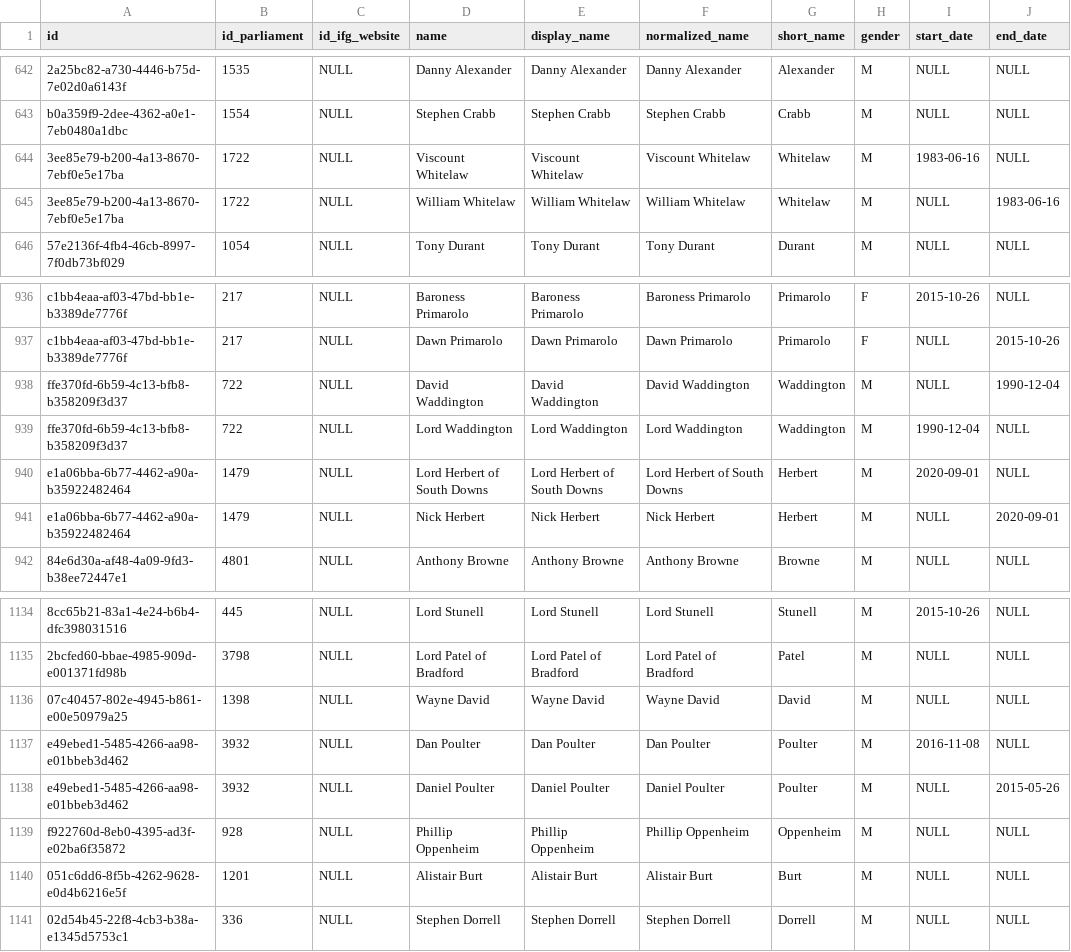
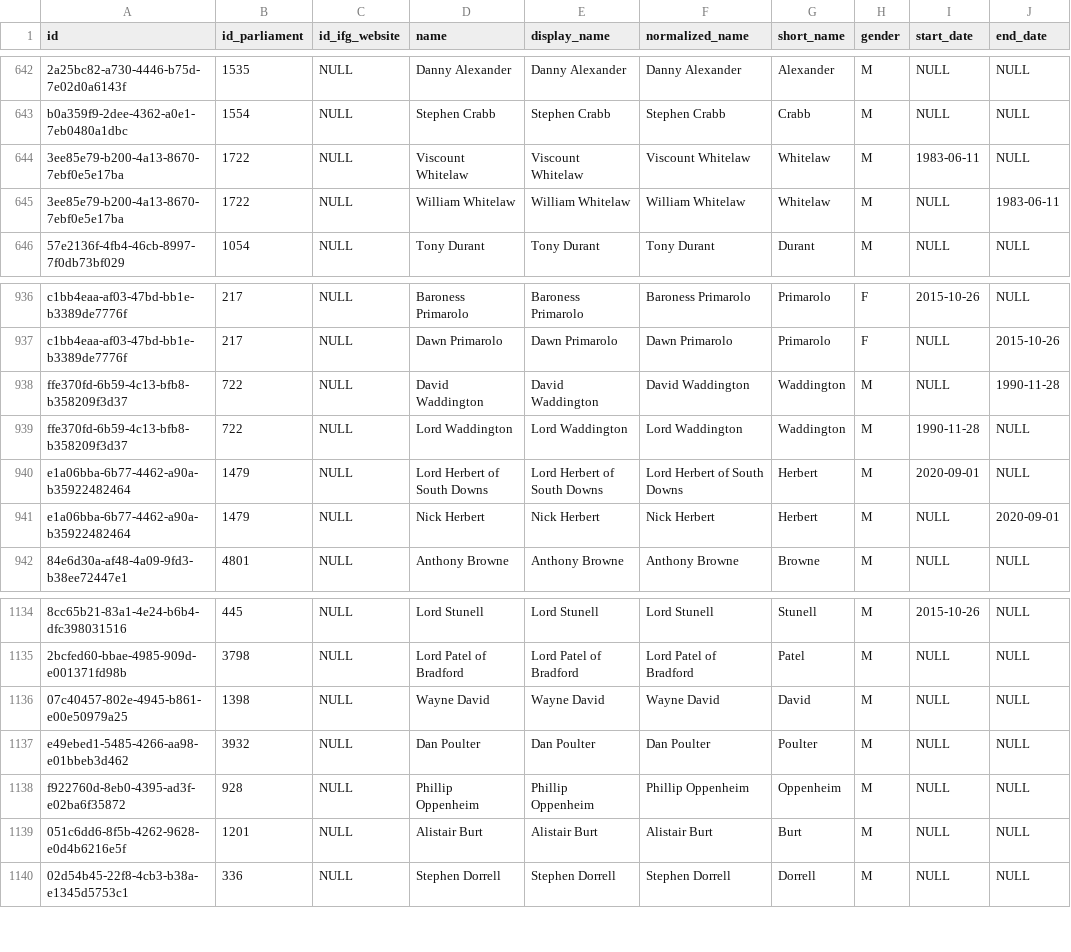
Before and after one commit to instituteforgov/ifg-ministers-database-public, a CSV file: data/person.csv, drawn as a sheet; only a part is shown, gaps mark what is left out; the diff names each change by its address in the sheet, - before the commit and + after, or states it on an @@ line.

```diff
--- a/data/person.csv
+++ b/data/person.csv
-I644 (start_date): 1983-06-16
+I644 (start_date): 1983-06-11
-J645 (end_date): 1983-06-16
+J645 (end_date): 1983-06-11
-J938 (end_date): 1990-12-04
+J938 (end_date): 1990-11-28
-I939 (start_date): 1990-12-04
+I939 (start_date): 1990-11-28
-I1137 (start_date): 2016-11-08
+I1137 (start_date): NULL
-row 1138: e49ebed1-5485-4266-aa98-e01bbeb3d462 | 3932 | NULL | Daniel Poulter | Daniel Poulter | Daniel Poulter | Poulter | M | NULL | 2015-05-26
```
Also changed, not shown: data/appointment.csv, data/appointment_characteristics.csv, 9 other files.
